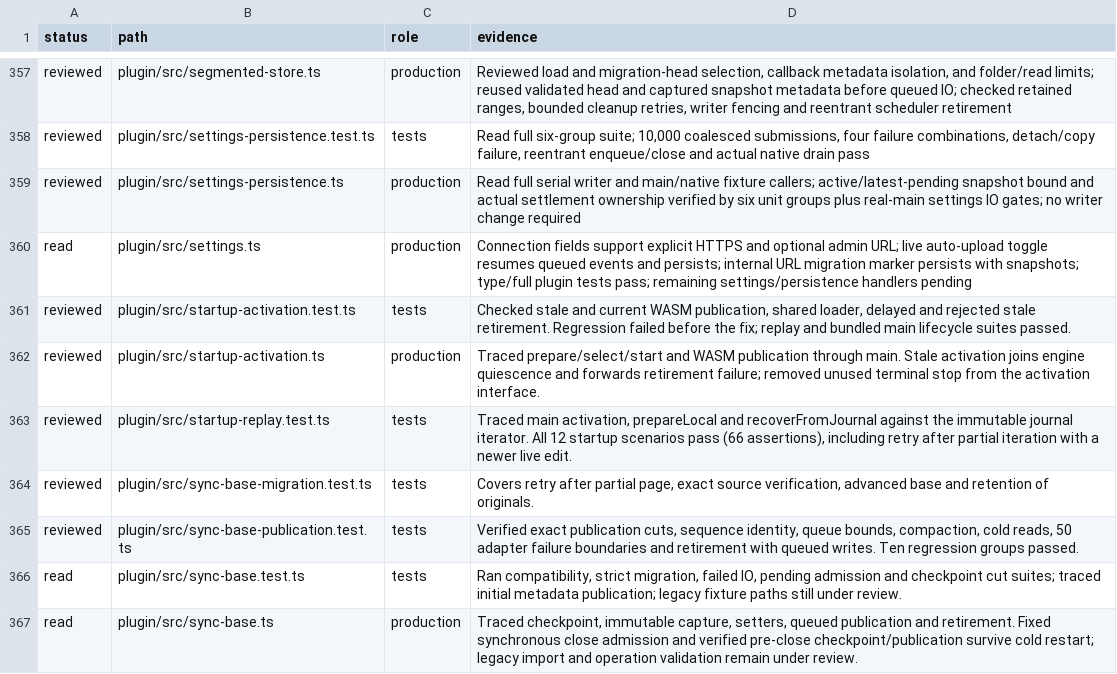
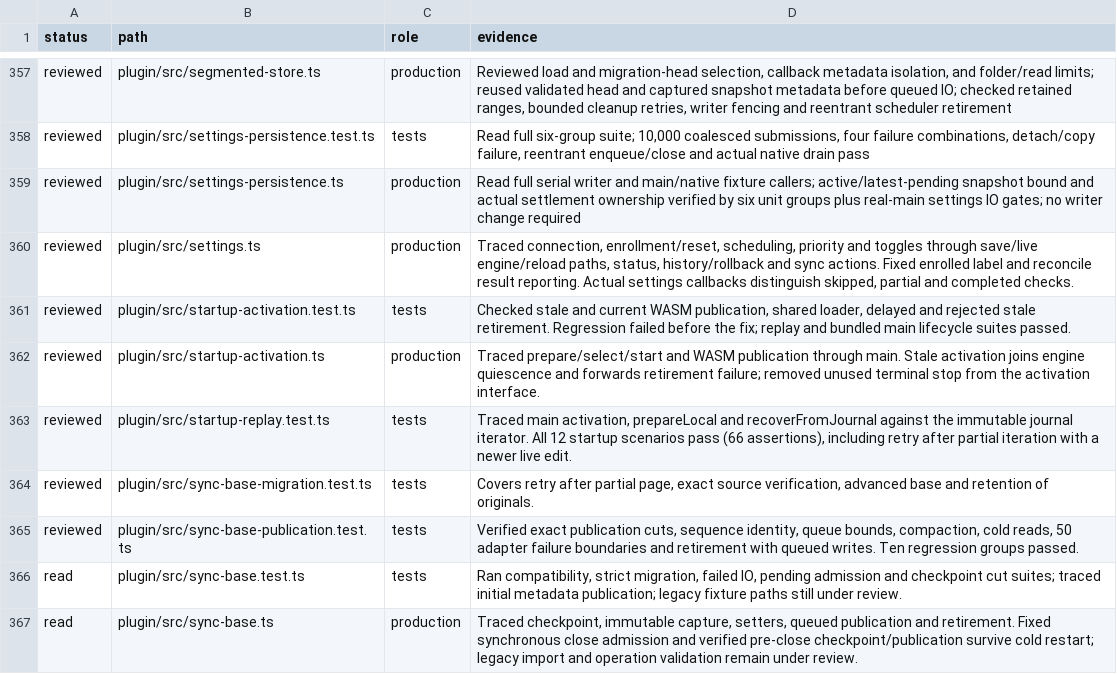
Before and after one commit to Savemech/obsetync, a TSV file: docs/1.13-module-audit.tsv, drawn as a sheet; only a part is shown, gaps mark what is left out.

Commit message:
fix: distinguish skipped and incomplete content reconciliation in settings

```diff
--- a/docs/1.13-module-audit.tsv
+++ b/docs/1.13-module-audit.tsv
@@ -359,3 +359,3 @@ reviewed	plugin/src/settings-persistence.test.ts	tests	Read full six-group suite
 reviewed	plugin/src/settings-persistence.ts	production	Read full serial writer and main/native fixture callers; active/latest-pending snapshot bound and actual settlement ownership verified by six unit groups plus real-main settings IO gates; no writer change required
-read	plugin/src/settings.ts	production	Connection fields support explicit HTTPS and optional admin URL; live auto-upload toggle resumes queued events and persists; internal URL migration marker persists with snapshots; type/full plugin tests pass; remaining settings/persistence handlers pending
+reviewed	plugin/src/settings.ts	production	Traced connection, enrollment/reset, scheduling, priority and toggles through save/live engine/reload paths, status, history/rollback and sync actions. Fixed enrolled label and reconcile result reporting. Actual settings callbacks distinguish skipped, partial and completed checks.
 reviewed	plugin/src/startup-activation.test.ts	tests	Checked stale and current WASM publication, shared loader, delayed and rejected stale retirement. Regression failed before the fix; replay and bundled main lifecycle suites passed.
```
Also changed, not shown: 4 other files.
